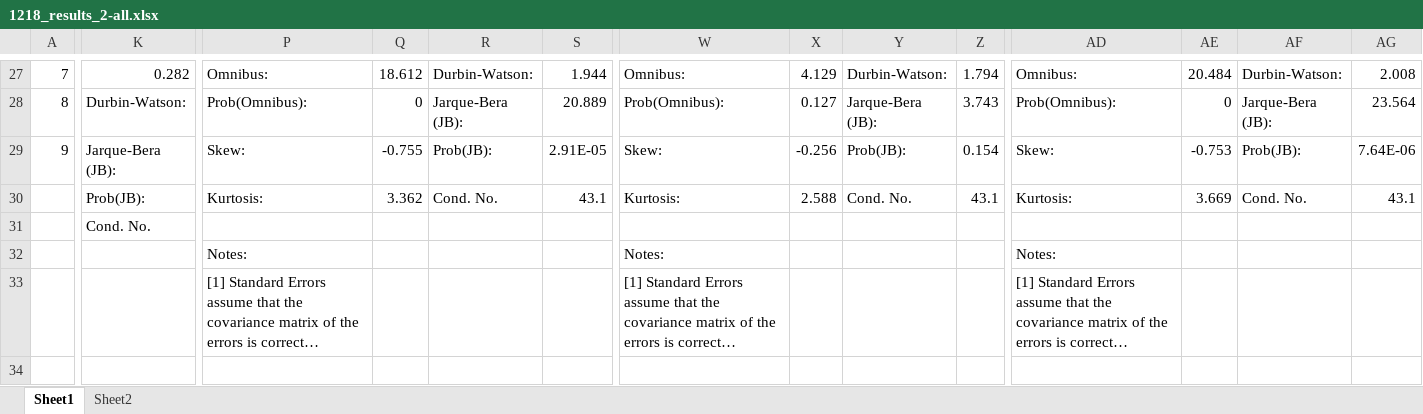
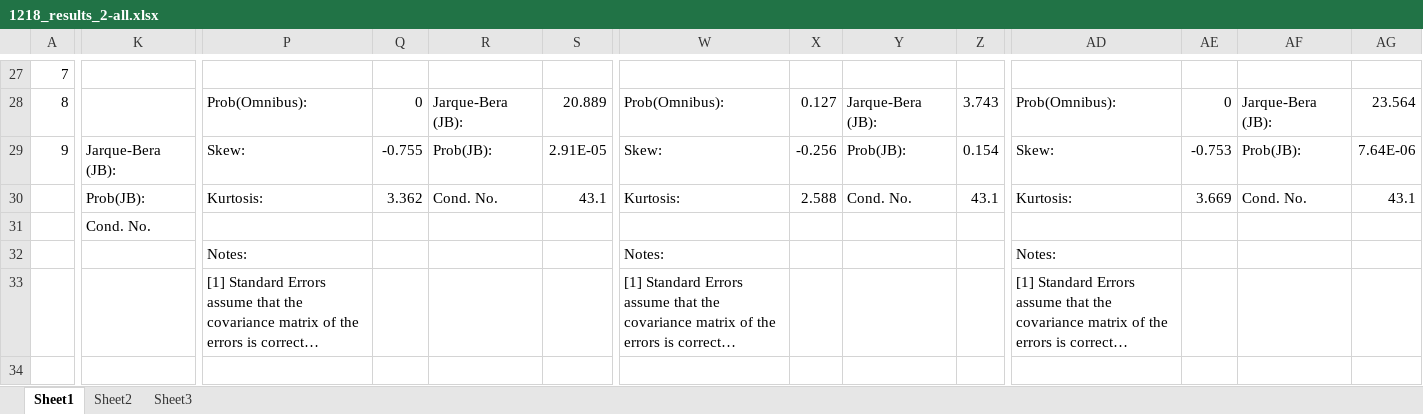
Before and after one commit to kkikrym/graduation_thesis, an Excel workbook: 1218_results_2-all.xlsx, sheet Sheet1, drawn as a sheet; only a part is shown, gaps mark what is left out; long unchanged cells end in …; values as stored, in another font and other column widths than the file's, no borders; the diff covers the shown part only; the diff names each change by its address in the sheet, - before the commit and + after, or states it on an @@ line.

```diff
--- a/1218_results_2-all.xlsx (sheet Sheet1)
+++ b/1218_results_2-all.xlsx (sheet Sheet1)
+sheet tab: Sheet3
-K27: 0.282
+K27: (empty)
-P27: Omnibus:
+P27: (empty)
-Q27: 18.612
+Q27: (empty)
-R27: Durbin-Watson:
+R27: (empty)
-S27: 1.944
+S27: (empty)
-W27: Omnibus:
+W27: (empty)
-X27: 4.129
+X27: (empty)
-Y27: Durbin-Watson:
+Y27: (empty)
-Z27: 1.794
+Z27: (empty)
-AD27: Omnibus:
+AD27: (empty)
-AE27: 20.484
+AE27: (empty)
-AF27: Durbin-Watson:
+AF27: (empty)
-AG27: 2.008
+AG27: (empty)
-K28: Durbin-Watson:
+K28: (empty)
```
Also changed, not shown: 6 added rows, 6 removed rows and 15 edited cells elsewhere in this sheet, sheet Sheet2, 8 other files.
